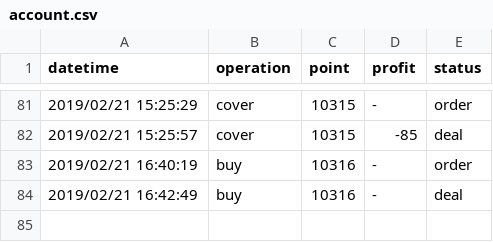
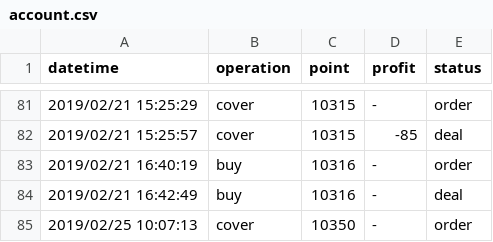
Before and after one commit to KuiMing/future-simulate-record, a CSV file: account.csv, drawn as a sheet; only a part is shown, gaps mark what is left out.

```diff
--- a/account.csv
+++ b/account.csv
@@ -84 +84,2 @@ datetime,operation,point,profit,status
 2019/02/21 16:42:49,buy,10316,-,deal
+2019/02/25 10:07:13,cover,10350,-,order
```
Also changed, not shown: 1 other file.
